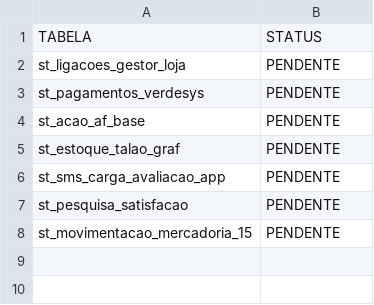
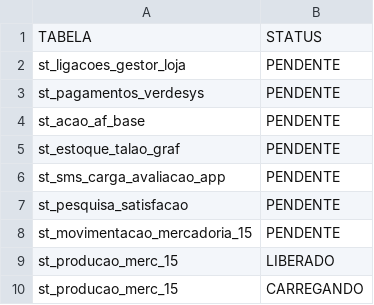
Before and after one commit to lucasely/bot_mis, a CSV file: STATUS_ETL.csv, drawn as a sheet; the diff names each change by its address in the sheet, - before the commit and + after, or states it on an @@ line.

```diff
--- a/STATUS_ETL.csv
+++ b/STATUS_ETL.csv
+row 9: st_producao_merc_15 | LIBERADO
+row 10: st_producao_merc_15 | CARREGANDO
```
Also changed, not shown: verdemis.csv.
